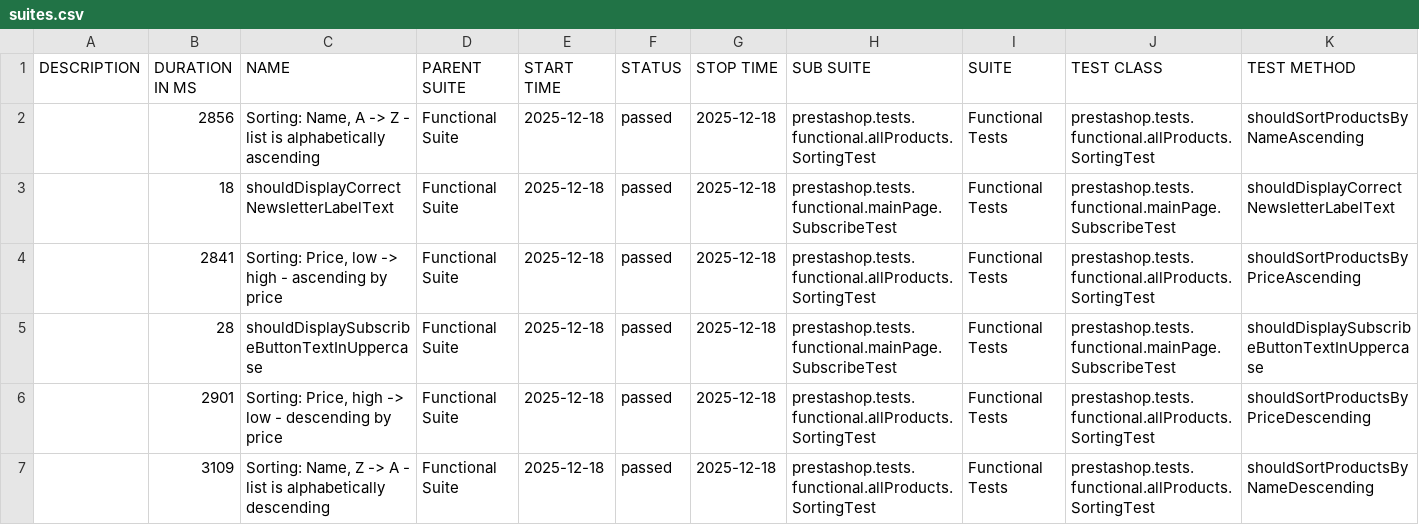
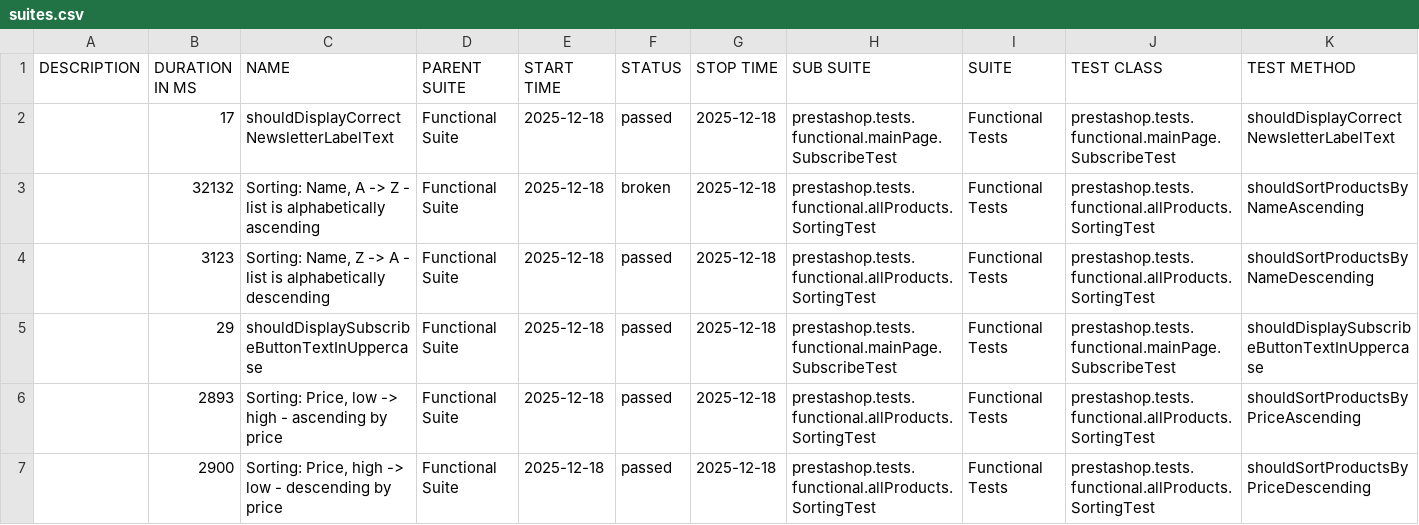
Before and after one commit to IrynaDim/Prestashop-UI-TF, a CSV file: allure-functional-ui/data/suites.csv, drawn as a sheet.

```diff
--- a/allure-functional-ui/data/suites.csv
+++ b/allure-functional-ui/data/suites.csv
@@ -1,7 +1,7 @@
 "DESCRIPTION","DURATION IN MS","NAME","PARENT SUITE","START TIME","STATUS","STOP TIME","SUB SUITE","SUITE","TEST CLASS","TEST METHOD"
-"","2856","Sorting: Name, A -> Z - list is alphabetically ascending","Functional Suite","2025-12-18","passed","2025-12-18","prestashop.tests.functional.allProducts.SortingTest","Functional Tests","prestashop.tests.functional.allProducts.SortingTest","shouldSortProductsByNameAscending"
-"","18","shouldDisplayCorrectNewsletterLabelText","Functional Suite","2025-12-18","passed","2025-12-18","prestashop.tests.functional.mainPage.SubscribeTest","Functional Tests","prestashop.tests.functional.mainPage.SubscribeTest","shouldDisplayCorrectNewsletterLabelText"
-"","2841","Sorting: Price, low -> high - ascending by price","Functional Suite","2025-12-18","passed","2025-12-18","prestashop.tests.functional.allProducts.SortingTest","Functional Tests","prestashop.tests.functional.allProducts.SortingTest","shouldSortProductsByPriceAscending"
-"","28","shouldDisplaySubscribeButtonTextInUppercase","Functional Suite","2025-12-18","passed","2025-12-18","prestashop.tests.functional.mainPage.SubscribeTest","Functional Tests","prestashop.tests.functional.mainPage.SubscribeTest","shouldDisplaySubscribeButtonTextInUppercase"
-"","2901","Sorting: Price, high -> low - descending by price","Functional Suite","2025-12-18","passed","2025-12-18","prestashop.tests.functional.allProducts.SortingTest","Functional Tests","prestashop.tests.functional.allProducts.SortingTest","shouldSortProductsByPriceDescending"
-"","3109","Sorting: Name, Z -> A - list is alphabetically descending","Functional Suite","2025-12-18","passed","2025-12-18","prestashop.tests.functional.allProducts.SortingTest","Functional Tests","prestashop.tests.functional.allProducts.SortingTest","shouldSortProductsByNameDescending"
+"","17","shouldDisplayCorrectNewsletterLabelText","Functional Suite","2025-12-18","passed","2025-12-18","prestashop.tests.functional.mainPage.SubscribeTest","Functional Tests","prestashop.tests.functional.mainPage.SubscribeTest","shouldDisplayCorrectNewsletterLabelText"
+"","32132","Sorting: Name, A -> Z - list is alphabetically ascending","Functional Suite","2025-12-18","broken","2025-12-18","prestashop.tests.functional.allProducts.SortingTest","Functional Tests","prestashop.tests.functional.allProducts.SortingTest","shouldSortProductsByNameAscending"
+"","3123","Sorting: Name, Z -> A - list is alphabetically descending","Functional Suite","2025-12-18","passed","2025-12-18","prestashop.tests.functional.allProducts.SortingTest","Functional Tests","prestashop.tests.functional.allProducts.SortingTest","shouldSortProductsByNameDescending"
+"","29","shouldDisplaySubscribeButtonTextInUppercase","Functional Suite","2025-12-18","passed","2025-12-18","prestashop.tests.functional.mainPage.SubscribeTest","Functional Tests","prestashop.tests.functional.mainPage.SubscribeTest","shouldDisplaySubscribeButtonTextInUppercase"
+"","2893","Sorting: Price, low -> high - ascending by price","Functional Suite","2025-12-18","passed","2025-12-18","prestashop.tests.functional.allProducts.SortingTest","Functional Tests","prestashop.tests.functional.allProducts.SortingTest","shouldSortProductsByPriceAscending"
+"","2900","Sorting: Price, high -> low - descending by price","Functional Suite","2025-12-18","passed","2025-12-18","prestashop.tests.functional.allProducts.SortingTest","Functional Tests","prestashop.tests.functional.allProducts.SortingTest","shouldSortProductsByPriceDescending"
```
Also changed, not shown: 37 other files.
